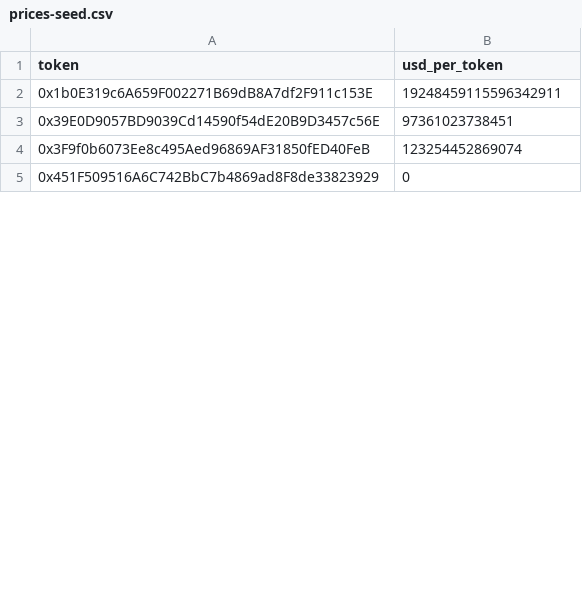
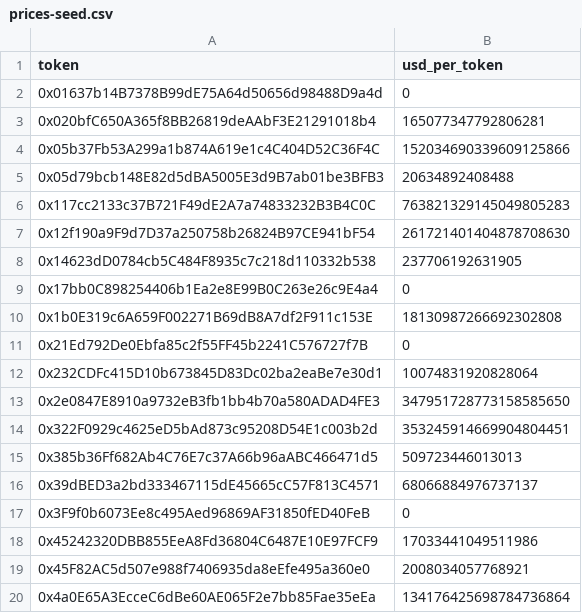
Before and after one commit to Nitronuel/ArbitragexMEV, a CSV file: data/prices-seed.csv, drawn as a sheet; only a part is shown; removed rows and columns are numbered as before the commit, all else as after; the diff covers the shown part only; the diff names each change by its address in the sheet, - before the commit and + after, or states it on an @@ line.

Commit message:
feat(shadow-bot): canonical-order manifest rows; activity-ranked universe + canary11 inputs
- expand_manifest_catalog re-sorts token pairs after native-sentinel
  normalization (sentinel 0x0 sorts first, the wrapped-native contract does
  not); fixes verify-catalog failures on v4 native rows. Regression test
  included.
- data/selection-activity.csv: 2h activity scan (blocks 44,847,358→44,919,358)
  — 605 V3 / 266 V4 cross pools traded; only 74 two-sided pairs.
- data/manifest-activity.csv: 1,840 pools from the active pairs (verified).
- data/prices-seed.csv: refreshed over the new manifest — 57 priced tokens.
- canary11 launched on this universe; STATUS/RESUME updated with findings,
  gateway log-limit constraint, and post-window criteria.

```diff
--- a/data/prices-seed.csv
+++ b/data/prices-seed.csv
+row 2: 0x01637b14B7378B99dE75A64d50656d98488D9a4d | 0
+row 3: 0x020bfC650A365f8BB26819deAAbF3E21291018b4 | 165077347792806281
+row 4: 0x05b37Fb53A299a1b874A619e1c4C404D52C36F4C | 152034690339609125866
+row 5: 0x05d79bcb148E82d5dBA5005E3d9B7ab01be3BFB3 | 20634892408488
+row 6: 0x117cc2133c37B721F49dE2A7a74833232B3B4C0C | 763821329145049805283
+row 7: 0x12f190a9F9d7D37a250758b26824B97CE941bF54 | 261721401404878708630
+row 8: 0x14623dD0784cb5C484F8935c7c218d110332b538 | 237706192631905
+row 9: 0x17bb0C898254406b1Ea2e8E99B0C263e26c9E4a4 | 0
-B10 (usd_per_token): 19248459115596342911
+B10 (usd_per_token): 18130987266692302808
-row 3: 0x39E0D9057BD9039Cd14590f54dE20B9D3457c56E | 97361023738451
+row 11: 0x21Ed792De0Ebfa85c2f55FF45b2241C576727f7B | 0
+row 12: 0x232CDFc415D10b673845D83Dc02ba2eaBe7e30d1 | 10074831920828064
+row 13: 0x2e0847E8910a9732eB3fb1bb4b70a580ADAD4FE3 | 347951728773158585650
+row 14: 0x322F0929c4625eD5bAd873c95208D54E1c003b2d | 353245914669904804451
+row 15: 0x385b36Ff682Ab4C76E7c37A66b96aABC466471d5 | 509723446013013
+row 16: 0x39dBED3a2bd333467115dE45665cC57F813C4571 | 68066884976737137
-B17 (usd_per_token): 123254452869074
+B17 (usd_per_token): 0
-row 5: 0x451F509516A6C742BbC7b4869ad8F8de33823929 | 0
+row 18: 0x45242320DBB855EeA8Fd36804C6487E10E97FCF9 | 17033441049511986
+row 19: 0x45F82AC5d507e988f7406935da8eEfe495a360e0 | 2008034057768921
+row 20: 0x4a0E65A3EcceC6dBe60AE065F2e7bb85Fae35eEa | 134176425698784736864
```
Also changed, not shown: 28 added rows and 8 edited cells elsewhere in this file, 3 other files.
